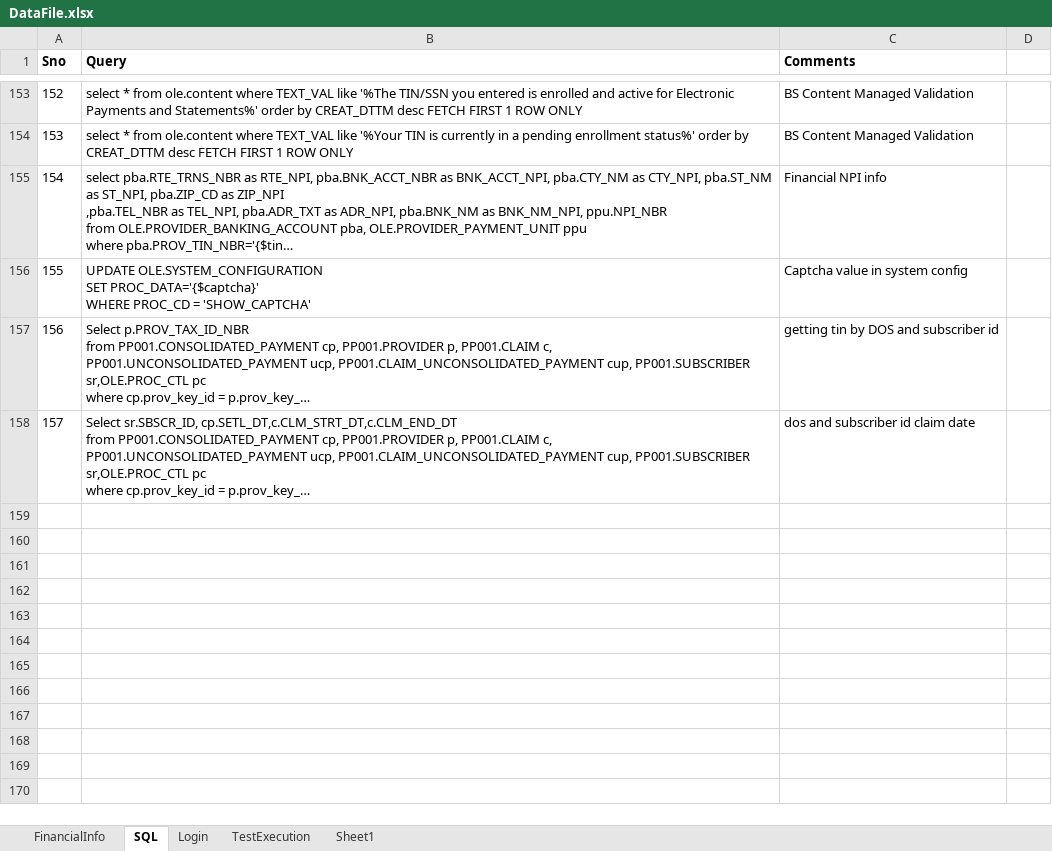
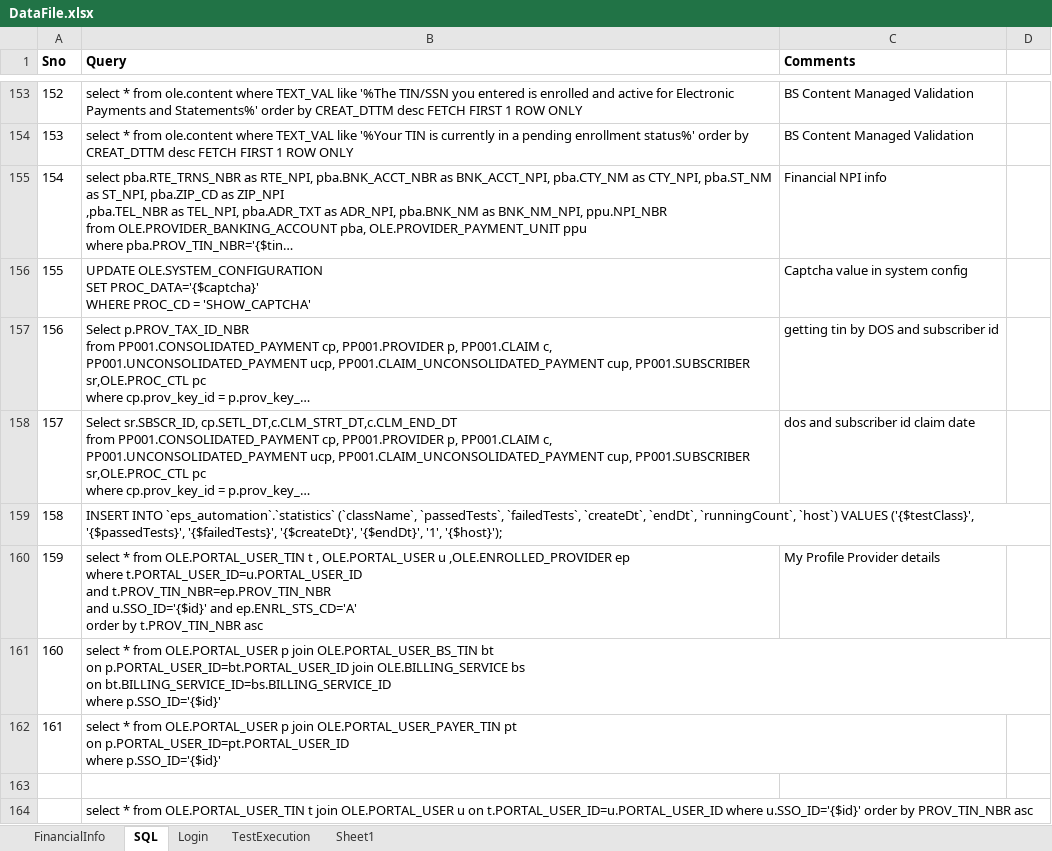
Before and after one commit to yaminichinchinedi/CucumberFramework, an Excel workbook: Online-Portals/UPA/DataFiles/DataFile.xlsx, sheet SQL, drawn as a sheet; only a part is shown, gaps mark what is left out; long unchanged cells end in …; values as stored, in another font and other column widths than the file's, no borders; ↵ is a line break in a cell; the diff names each change by its address in the sheet, - before the commit and + after, or states it on an @@ line.

Commit message:
my profile test cases added, they somehow got overwritten in master

```diff
--- a/Online-Portals/UPA/DataFiles/DataFile.xlsx (sheet SQL)
+++ b/Online-Portals/UPA/DataFiles/DataFile.xlsx (sheet SQL)
+row 159: 158 | INSERT INTO `eps_automation`.`statistics` (`className`, `passedTests`, `failedTests`, `createDt`, `endDt`, `runningCount`, `host`) VALUES ('{$testClass}', '{$passedTests}', '{$failedTests}', '{$createDt}', '{$endDt}', '1', '{$host}');
+row 160: 159 | select * from OLE.PORTAL_USER_TIN t , OLE.PORTAL_USER u ,OLE.ENROLLED_PROVIDER ep ↵ where t.PORTAL_USER_ID=u.PORTAL_USER_ID ↵ and t.PROV_TIN_NBR=ep.PROV_TIN_NBR ↵ and u.SSO_ID='{$id}' and ep.ENRL_STS_CD='A' ↵ order by t.PROV_TIN_NBR asc | My Profile Provider details
+row 161: 160 | select * from OLE.PORTAL_USER p join OLE.PORTAL_USER_BS_TIN bt ↵ on p.PORTAL_USER_ID=bt.PORTAL_USER_ID join OLE.BILLING_SERVICE bs ↵ on bt.BILLING_SERVICE_ID=bs.BILLING_SERVICE_ID ↵ where p.SSO_ID='{$id}'
+row 162: 161 | select * from OLE.PORTAL_USER p join OLE.PORTAL_USER_PAYER_TIN pt ↵ on p.PORTAL_USER_ID=pt.PORTAL_USER_ID ↵ where p.SSO_ID='{$id}'
+row 163: (empty)
+row 164:  | select * from OLE.PORTAL_USER_TIN t join OLE.PORTAL_USER u on t.PORTAL_USER_ID=u.PORTAL_USER_ID where u.SSO_ID='{$id}' order by PROV_TIN_NBR asc
```
Also changed, not shown: 3 other files.
